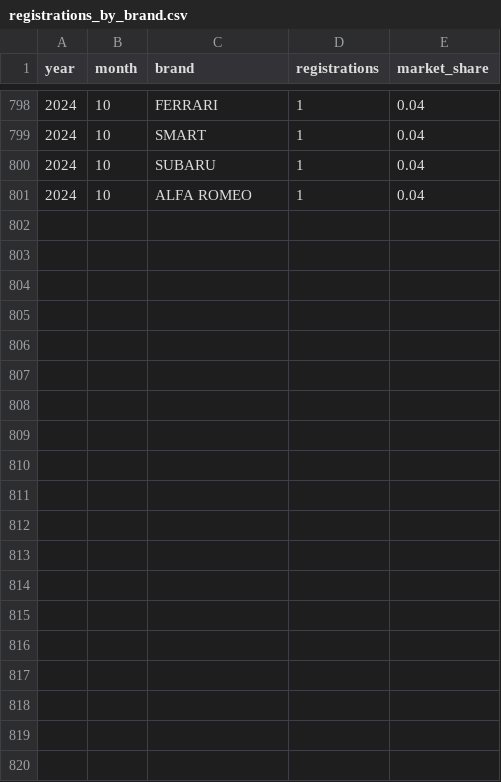
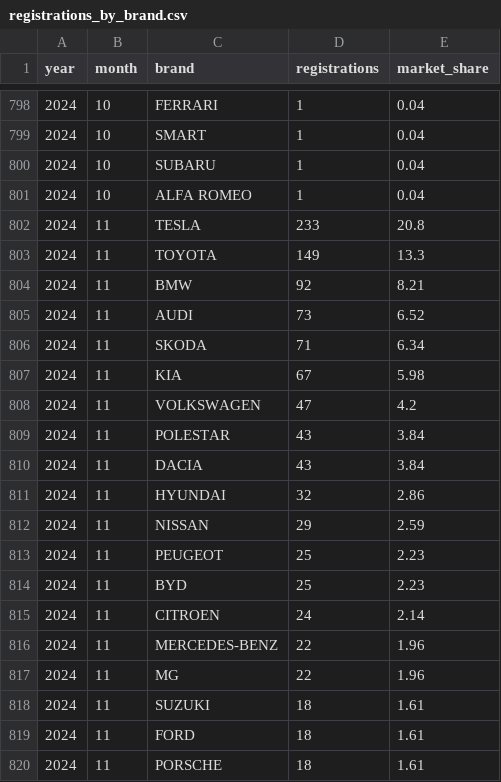
Before and after one commit to firedevs-team/tesla-extractors, a CSV file: data/sources/car_registrations/countries/ireland/registrations_by_brand.csv, drawn as a sheet; only a part is shown, gaps mark what is left out; the diff covers the shown part only; the diff names each change by its address in the sheet, - before the commit and + after, or states it on an @@ line.

```diff
--- a/data/sources/car_registrations/countries/ireland/registrations_by_brand.csv
+++ b/data/sources/car_registrations/countries/ireland/registrations_by_brand.csv
+row 802: 2024 | 11 | TESLA | 233 | 20.8
+row 803: 2024 | 11 | TOYOTA | 149 | 13.3
+row 804: 2024 | 11 | BMW | 92 | 8.21
+row 805: 2024 | 11 | AUDI | 73 | 6.52
+row 806: 2024 | 11 | SKODA | 71 | 6.34
+row 807: 2024 | 11 | KIA | 67 | 5.98
+row 808: 2024 | 11 | VOLKSWAGEN | 47 | 4.2
+row 809: 2024 | 11 | POLESTAR | 43 | 3.84
+row 810: 2024 | 11 | DACIA | 43 | 3.84
+row 811: 2024 | 11 | HYUNDAI | 32 | 2.86
+row 812: 2024 | 11 | NISSAN | 29 | 2.59
+row 813: 2024 | 11 | PEUGEOT | 25 | 2.23
+row 814: 2024 | 11 | BYD | 25 | 2.23
+row 815: 2024 | 11 | CITROEN | 24 | 2.14
+row 816: 2024 | 11 | MERCEDES-BENZ | 22 | 1.96
+row 817: 2024 | 11 | MG | 22 | 1.96
+row 818: 2024 | 11 | SUZUKI | 18 | 1.61
+row 819: 2024 | 11 | FORD | 18 | 1.61
+row 820: 2024 | 11 | PORSCHE | 18 | 1.61
```
Also changed, not shown: 13 added rows elsewhere in this file, data/sources/car_registrations/countries/belgium/registrations_by_brand.csv, data/sources/car_registrations/countries/denmark/registrations_by_brand.csv, 18 other files.
